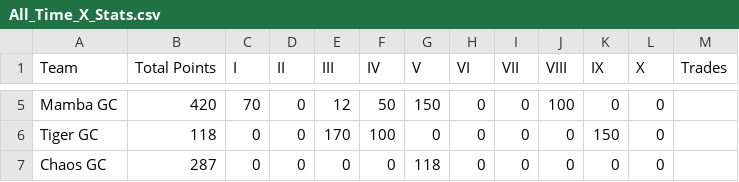
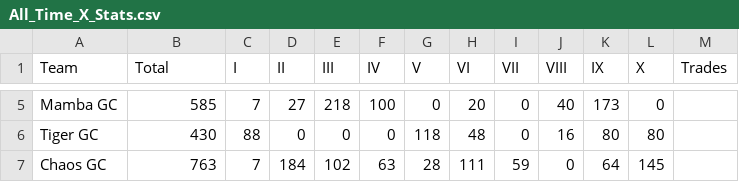
Before and after one commit to ryanwaters-creative/LST_X_Cup_Data, a CSV file: All_Time_X_Stats.csv, drawn as a sheet; only a part is shown, gaps mark what is left out; the diff covers the shown part only; the diff names each change by its address in the sheet, - before the commit and + after, or states it on an @@ line.

Commit message:
Update All_Time_X_Stats.csv

```diff
--- a/All_Time_X_Stats.csv
+++ b/All_Time_X_Stats.csv
-B1: Total Points
+B1: Total
-B5 (Total): 420
+B5 (Total): 585
-C5 (I): 70
+C5 (I): 7
-D5 (II): 0
+D5 (II): 27
-E5 (III): 12
+E5 (III): 218
-F5 (IV): 50
+F5 (IV): 100
-G5 (V): 150
+G5 (V): 0
-H5 (VI): 0
+H5 (VI): 20
-J5 (VIII): 100
+J5 (VIII): 40
-K5 (IX): 0
+K5 (IX): 173
-B6 (Total): 118
+B6 (Total): 430
-C6 (I): 0
+C6 (I): 88
-E6 (III): 170
+E6 (III): 0
-F6 (IV): 100
+F6 (IV): 0
-G6 (V): 0
+G6 (V): 118
-H6 (VI): 0
+H6 (VI): 48
-J6 (VIII): 0
+J6 (VIII): 16
-K6 (IX): 150
+K6 (IX): 80
-L6 (X): 0
+L6 (X): 80
-B7 (Total): 287
+B7 (Total): 763
-C7 (I): 0
+C7 (I): 7
-D7 (II): 0
+D7 (II): 184
-E7 (III): 0
+E7 (III): 102
-F7 (IV): 0
+F7 (IV): 63
-G7 (V): 118
+G7 (V): 28
-H7 (VI): 0
+H7 (VI): 111
-I7 (VII): 0
+I7 (VII): 59
-K7 (IX): 0
+K7 (IX): 64
-L7 (X): 0
+L7 (X): 145
```
Also changed, not shown: 1 added row and 83 edited cells elsewhere in this file.
